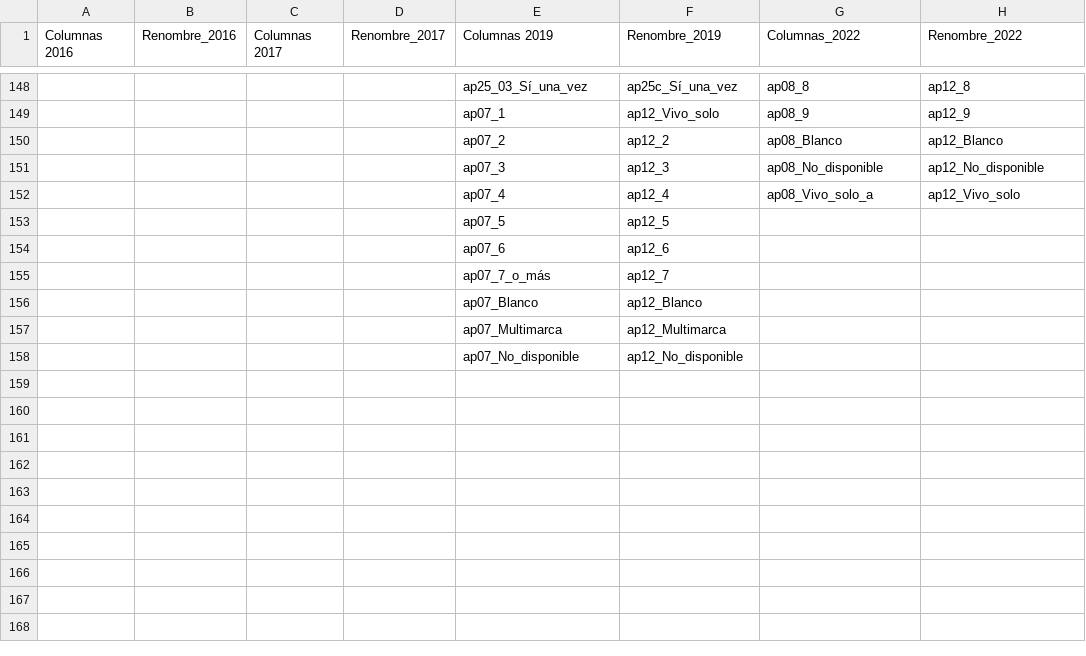
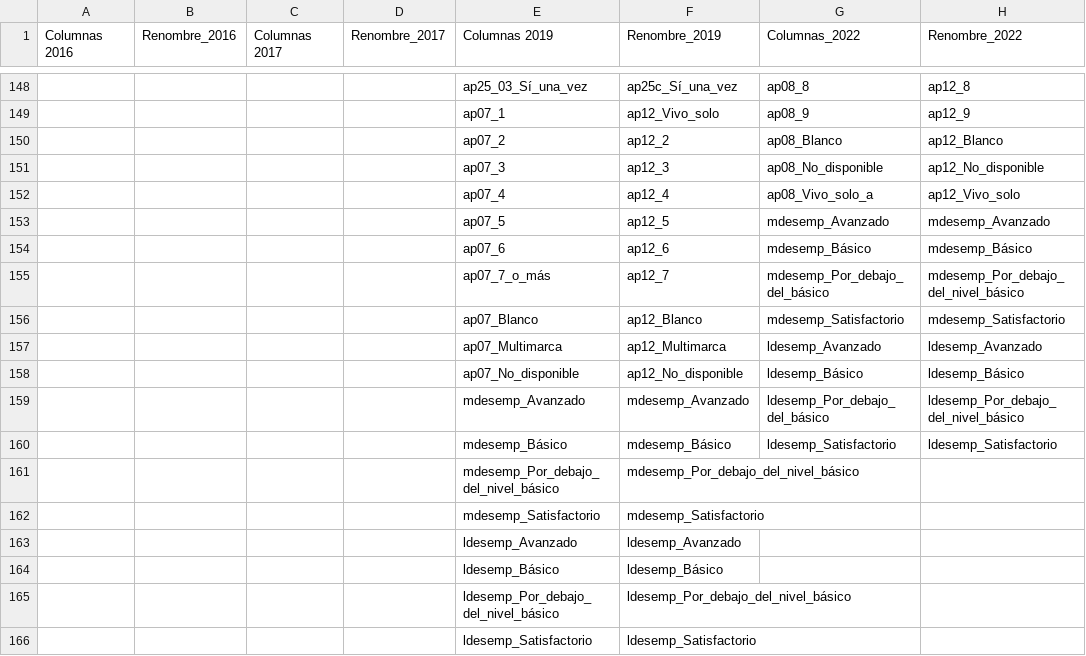
Before and after one commit to Juanchumu/Aprender2016-2024, a CSV file: data/processed/Renombre2.csv, drawn as a sheet; only a part is shown, gaps mark what is left out; the diff covers the shown part only; the diff names each change by its address in the sheet, - before the commit and + after, or states it on an @@ line.

Commit message:
un problema con ldesemp

```diff
--- a/data/processed/Renombre2.csv
+++ b/data/processed/Renombre2.csv
-G153 (Columnas_2022): (empty)
+G153 (Columnas_2022): mdesemp_Avanzado
-H153 (Renombre_2022): (empty)
+H153 (Renombre_2022): mdesemp_Avanzado
-G154 (Columnas_2022): (empty)
+G154 (Columnas_2022): mdesemp_Básico
-H154 (Renombre_2022): (empty)
+H154 (Renombre_2022): mdesemp_Básico
-G155 (Columnas_2022): (empty)
+G155 (Columnas_2022): mdesemp_Por_debajo_del_básico
-H155 (Renombre_2022): (empty)
+H155 (Renombre_2022): mdesemp_Por_debajo_del_nivel_básico
-G156 (Columnas_2022): (empty)
+G156 (Columnas_2022): mdesemp_Satisfactorio
-H156 (Renombre_2022): (empty)
+H156 (Renombre_2022): mdesemp_Satisfactorio
-G157 (Columnas_2022): (empty)
+G157 (Columnas_2022): ldesemp_Avanzado
-H157 (Renombre_2022): (empty)
+H157 (Renombre_2022): ldesemp_Avanzado
-G158 (Columnas_2022): (empty)
+G158 (Columnas_2022): ldesemp_Básico
-H158 (Renombre_2022): (empty)
+H158 (Renombre_2022): ldesemp_Básico
+row 159:  |  |  |  | mdesemp_Avanzado | mdesemp_Avanzado | ldesemp_Por_debajo_del_básico | ldesemp_Por_debajo_del_nivel_básico
+row 160:  |  |  |  | mdesemp_Básico | mdesemp_Básico | ldesemp_Satisfactorio | ldesemp_Satisfactorio
+row 161:  |  |  |  | mdesemp_Por_debajo_del_nivel_básico | mdesemp_Por_debajo_del_nivel_básico
+row 162:  |  |  |  | mdesemp_Satisfactorio | mdesemp_Satisfactorio
+row 163:  |  |  |  | ldesemp_Avanzado | ldesemp_Avanzado
+row 164:  |  |  |  | ldesemp_Básico | ldesemp_Básico
+row 165:  |  |  |  | ldesemp_Por_debajo_del_nivel_básico | ldesemp_Por_debajo_del_nivel_básico
+row 166:  |  |  |  | ldesemp_Satisfactorio | ldesemp_Satisfactorio
```
Also changed, not shown: 32 edited cells elsewhere in this file, 4 other files.
